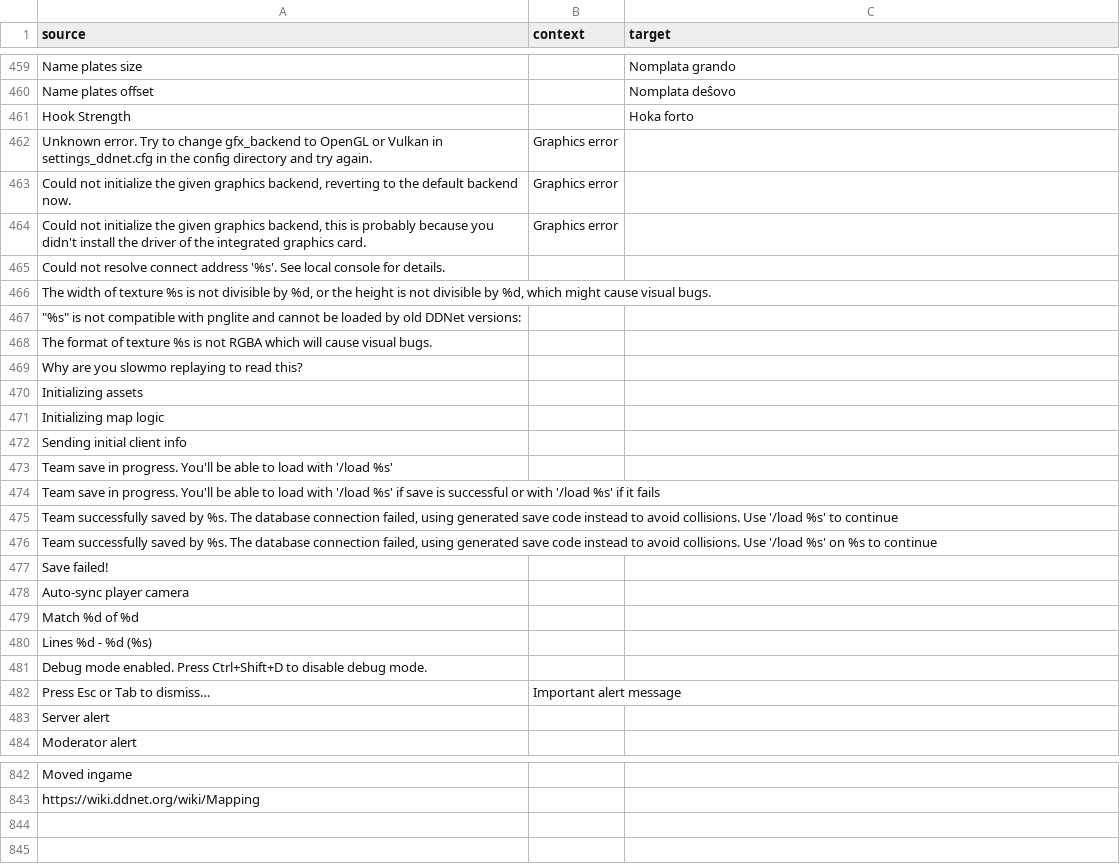
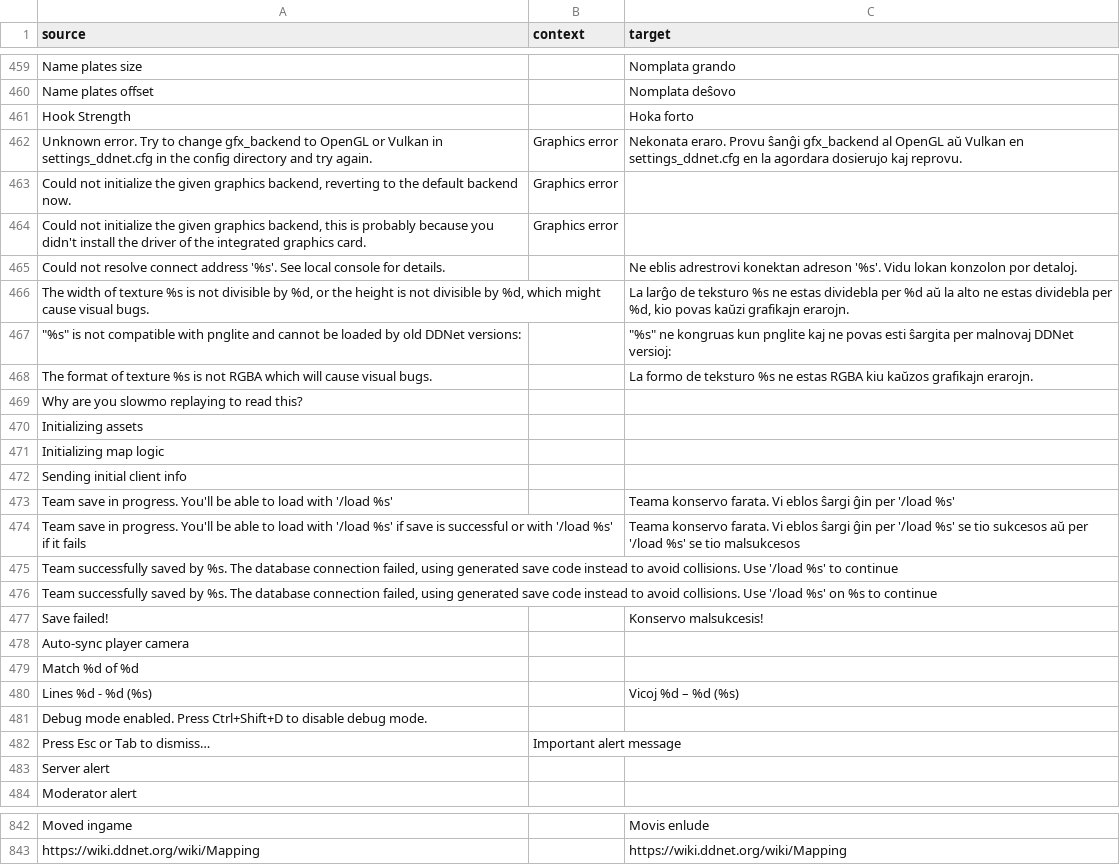
Before and after one commit to ddnet/ddnet-translations, a CSV file: ddnet/eo.csv, drawn as a sheet; only a part is shown, gaps mark what is left out; the diff covers the shown part only.

```diff
--- a/ddnet/eo.csv
+++ b/ddnet/eo.csv
@@ -461,9 +461,9 @@
 "Hook Strength","","Hoka forto"
-"Unknown error. Try to change gfx_backend to OpenGL or Vulkan in settings_ddnet.cfg in the config directory and try again.","Graphics error",""
+"Unknown error. Try to change gfx_backend to OpenGL or Vulkan in settings_ddnet.cfg in the config directory and try again.","Graphics error","Nekonata eraro. Provu ŝanĝi gfx_backend al OpenGL aŭ Vulkan en settings_ddnet.cfg en la agordara dosierujo kaj reprovu."
 "Could not initialize the given graphics backend, reverting to the default backend now.","Graphics error",""
 "Could not initialize the given graphics backend, this is probably because you didn't install the driver of the integrated graphics card.","Graphics error",""
-"Could not resolve connect address '%s'. See local console for details.","",""
-"The width of texture %s is not divisible by %d, or the height is not divisible by %d, which might cause visual bugs.","",""
-"""%s"" is not compatible with pnglite and cannot be loaded by old DDNet versions:","",""
-"The format of texture %s is not RGBA which will cause visual bugs.","",""
+"Could not resolve connect address '%s'. See local console for details.","","Ne eblis adrestrovi konektan adreson '%s'. Vidu lokan konzolon por detaloj."
+"The width of texture %s is not divisible by %d, or the height is not divisible by %d, which might cause visual bugs.","","La larĝo de teksturo %s ne estas dividebla per %d aŭ la alto ne estas dividebla per %d, kio povas kaŭzi grafikajn erarojn."
+"""%s"" is not compatible with pnglite and cannot be loaded by old DDNet versions:","","""%s"" ne kongruas kun pnglite kaj ne povas esti ŝargita per malnovaj DDNet versioj:"
+"The format of texture %s is not RGBA which will cause visual bugs.","","La formo de teksturo %s ne estas RGBA kiu kaŭzos grafikajn erarojn."
 "Why are you slowmo replaying to read this?","",""
@@ -472,10 +472,10 @@
 "Sending initial client info","",""
-"Team save in progress. You'll be able to load with '/load %s'","",""
-"Team save in progress. You'll be able to load with '/load %s' if save is successful or with '/load %s' if it fails","",""
+"Team save in progress. You'll be able to load with '/load %s'","","Teama konservo farata. Vi eblos ŝargi ĝin per '/load %s'"
+"Team save in progress. You'll be able to load with '/load %s' if save is successful or with '/load %s' if it fails","","Teama konservo farata. Vi eblos ŝargi ĝin per '/load %s' se tio sukcesos aŭ per '/load %s' se tio malsukcesos"
 "Team successfully saved by %s. The database connection failed, using generated save code instead to avoid collisions. Use '/load %s' to continue","",""
 "Team successfully saved by %s. The database connection failed, using generated save code instead to avoid collisions. Use '/load %s' on %s to continue","",""
-"Save failed!","",""
+"Save failed!","","Konservo malsukcesis!"
 "Auto-sync player camera","",""
 "Match %d of %d","",""
-"Lines %d - %d (%s)","",""
+"Lines %d - %d (%s)","","Vicoj %d – %d (%s)"
 "Debug mode enabled. Press Ctrl+Shift+D to disable debug mode.","",""
@@ -842,2 +842,2 @@
-"Moved ingame","",""
-"https://wiki.ddnet.org/wiki/Mapping","",""
+"Moved ingame","","Movis enlude"
+"https://wiki.ddnet.org/wiki/Mapping","","https://wiki.ddnet.org/wiki/Mapping"
```
Also changed, not shown: 24 edited cells elsewhere in this file.
